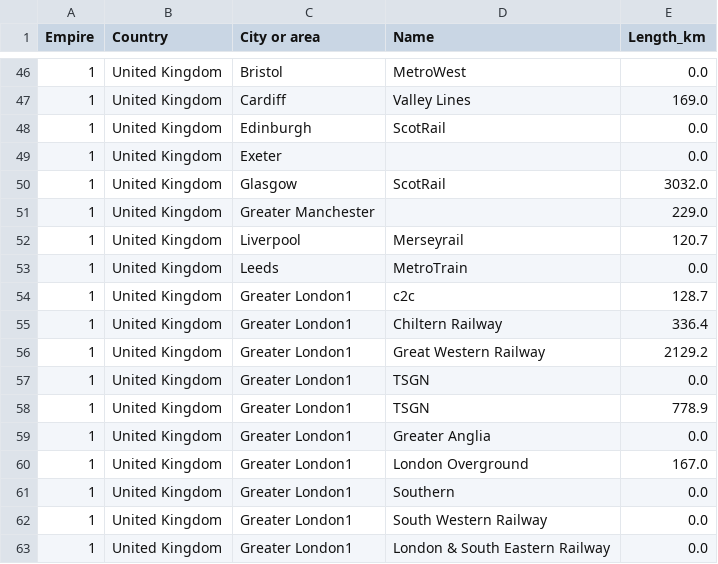
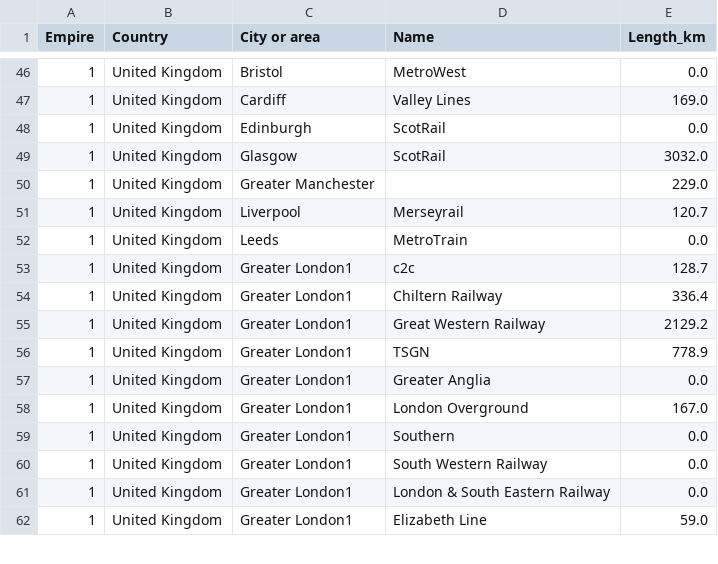
Before and after one commit to ayeeff/marketcap, a CSV file: data/empire_rail.csv, drawn as a sheet; only a part is shown, gaps mark what is left out; the shorter side is filled out with more unchanged rows; the diff names each change by its address in the sheet, - before the commit and + after, or states it on an @@ line.

```diff
--- a/data/empire_rail.csv
+++ b/data/empire_rail.csv
-row 49: 1 | United Kingdom | Exeter |  | 0.0
-row 57: 1 | United Kingdom | Greater London1 | TSGN | 0.0
```
Also changed, not shown: data/empire_metro.csv.
